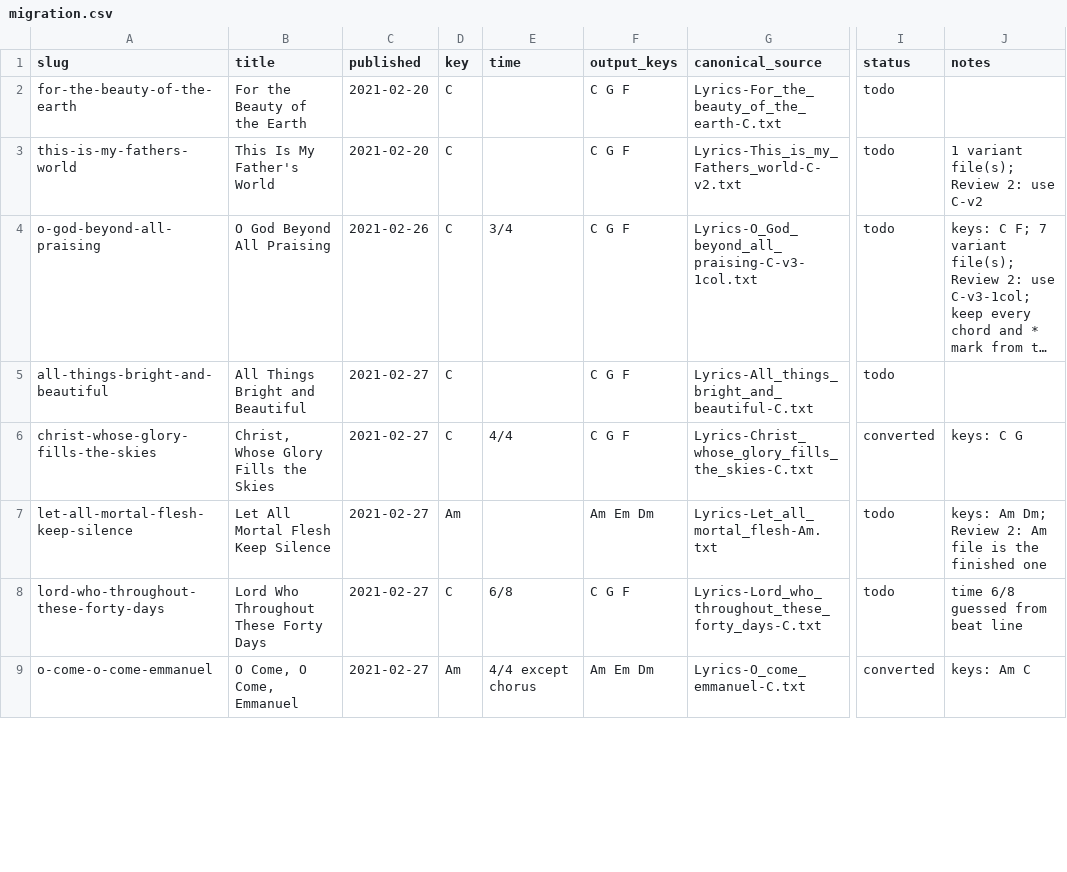
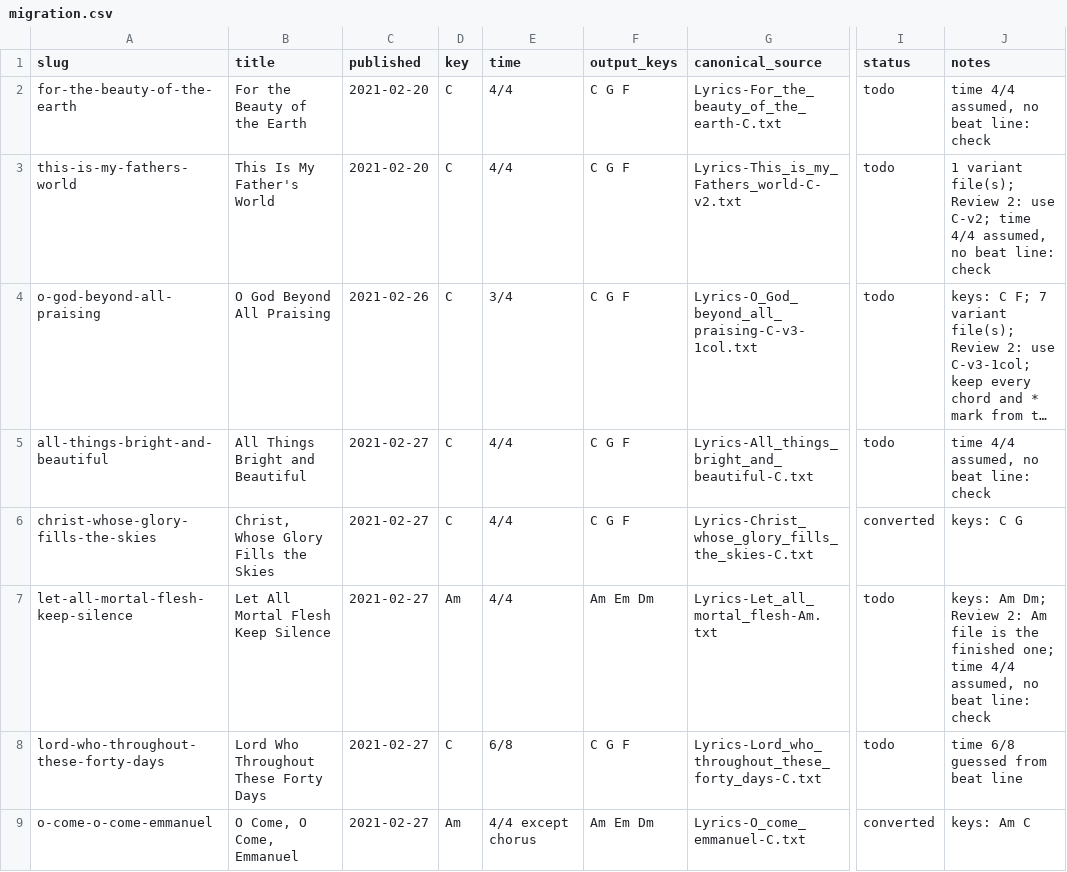
Before and after one commit to lipyeow/ukulele, a CSV file: wiki/migration.csv, drawn as a sheet; only a part is shown, gaps mark what is left out; long unchanged cells end in …; the diff covers the shown part only; the diff names each change by its address in the sheet, - before the commit and + after, or states it on an @@ line.

```diff
--- a/wiki/migration.csv
+++ b/wiki/migration.csv
-E2:E3 (time): (empty)
+E2:E3 (time): 4/4
-J2 (notes): (empty)
+J2 (notes): time 4/4 assumed, no beat line: check
-J3 (notes): …2: use C-v2
+J3 (notes): …2: use C-v2; time 4/4 assumed, no beat line: check
-E5 (time): (empty)
+E5 (time): 4/4
-J5 (notes): (empty)
+J5 (notes): time 4/4 assumed, no beat line: check
-E7 (time): (empty)
+E7 (time): 4/4
-J7 (notes): …the finished one
+J7 (notes): …the finished one; time 4/4 assumed, no beat line: check
```
Also changed, not shown: 86 edited cells elsewhere in this file, 2 other files.
